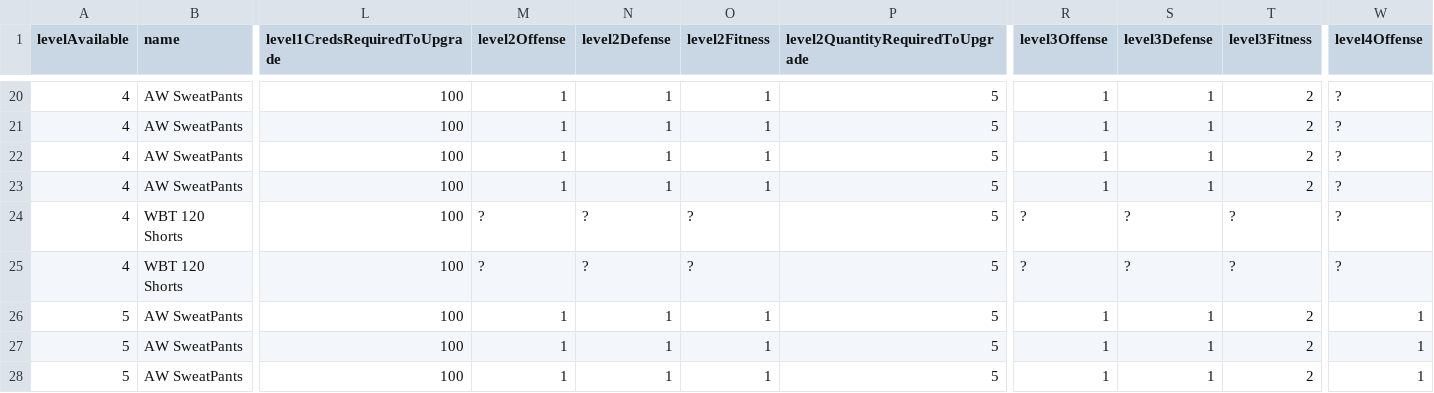
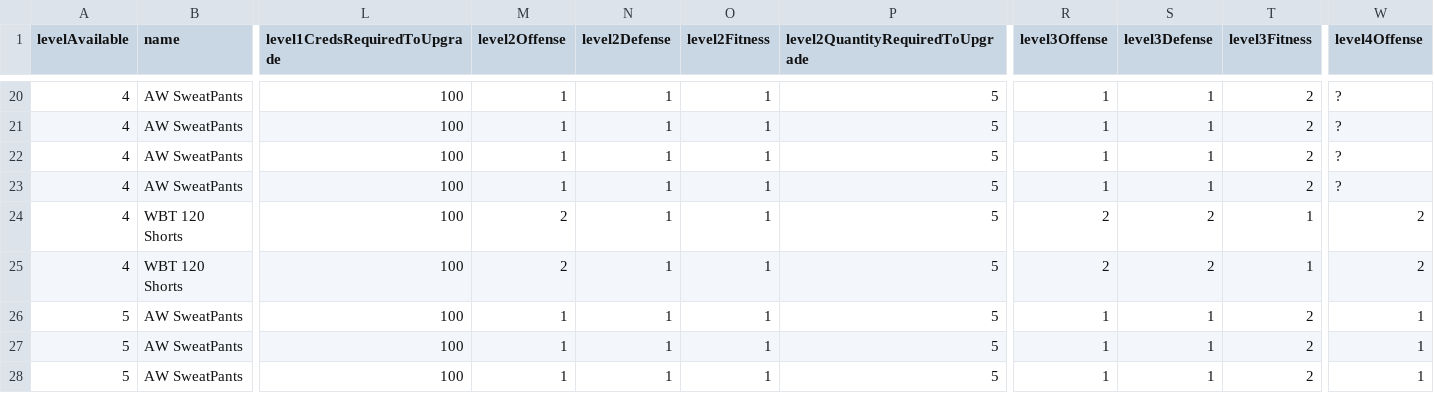
Before and after one commit to naw-db/naw-db.github.io, a CSV file: content/data/pants.csv, drawn as a sheet; only a part is shown, gaps mark what is left out; the diff names each change by its address in the sheet, - before the commit and + after, or states it on an @@ line.

Commit message:
Updates pants, sneakers and shirts (#33)
* Update pants.csv

* Update sneakers.csv

* Update shirts.csv

```diff
--- a/content/data/pants.csv
+++ b/content/data/pants.csv
-M24:M25 (level2Offense): ?
+M24:M25 (level2Offense): 2
-N24:N25 (level2Defense): ?
+N24:N25 (level2Defense): 1
-O24:O25 (level2Fitness): ?
+O24:O25 (level2Fitness): 1
-R24:R25 (level3Offense): ?
+R24:R25 (level3Offense): 2
-S24:S25 (level3Defense): ?
+S24:S25 (level3Defense): 2
-T24:T25 (level3Fitness): ?
+T24:T25 (level3Fitness): 1
-W24:W25 (level4Offense): ?
+W24:W25 (level4Offense): 2
```
Also changed, not shown: content/data/shirts.csv, content/data/sneakers.csv.
